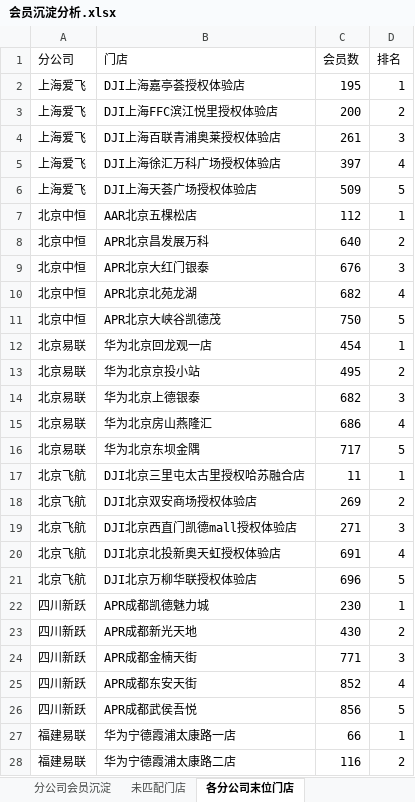
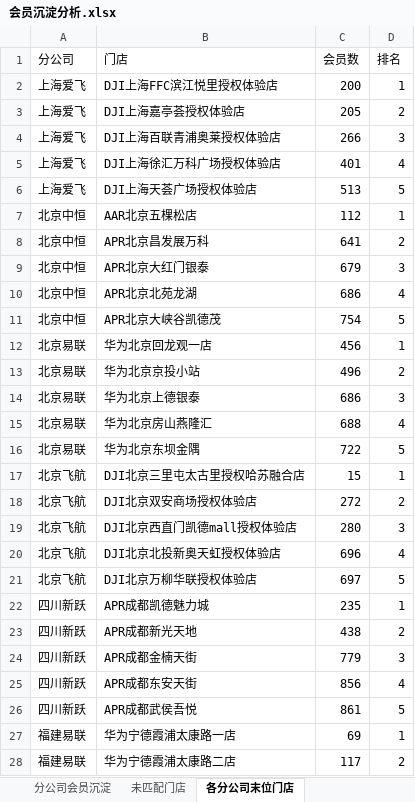
Before and after one commit to panghao007/retail-dashboard, an Excel workbook: member_deposit/会员沉淀分析.xlsx, sheet 各分公司末位门店, drawn as a sheet; only a part is shown; values as stored, in another font and other column widths than the file's, no borders; removed rows and columns are numbered as before the commit, all else as after; the diff covers the shown part only; the diff names each change by its address in the sheet, - before the commit and + after, or states it on an @@ line.

```diff
--- a/member_deposit/会员沉淀分析.xlsx (sheet 各分公司末位门店)
+++ b/member_deposit/会员沉淀分析.xlsx (sheet 各分公司末位门店)
-row 2: 上海爱飞 | DJI上海嘉亭荟授权体验店 | 195 | 1
-D2 (排名): 2
+D2 (排名): 1
+row 3: 上海爱飞 | DJI上海嘉亭荟授权体验店 | 205 | 2
-C4 (会员数): 261
+C4 (会员数): 266
-C5 (会员数): 397
+C5 (会员数): 401
-C6 (会员数): 509
+C6 (会员数): 513
-C8 (会员数): 640
+C8 (会员数): 641
-C9 (会员数): 676
+C9 (会员数): 679
-C10 (会员数): 682
+C10 (会员数): 686
-C11 (会员数): 750
+C11 (会员数): 754
-C12 (会员数): 454
+C12 (会员数): 456
-C13 (会员数): 495
+C13 (会员数): 496
-C14 (会员数): 682
+C14 (会员数): 686
-C15 (会员数): 686
+C15 (会员数): 688
-C16 (会员数): 717
+C16 (会员数): 722
-C17 (会员数): 11
+C17 (会员数): 15
-C18 (会员数): 269
+C18 (会员数): 272
-C19 (会员数): 271
+C19 (会员数): 280
-C20 (会员数): 691
+C20 (会员数): 696
-C21 (会员数): 696
+C21 (会员数): 697
-C22 (会员数): 230
+C22 (会员数): 235
-C23 (会员数): 430
+C23 (会员数): 438
-C24 (会员数): 771
+C24 (会员数): 779
-C25 (会员数): 852
+C25 (会员数): 856
-C26 (会员数): 856
+C26 (会员数): 861
-C27 (会员数): 66
+C27 (会员数): 69
-C28 (会员数): 116
+C28 (会员数): 117
```
Also changed, not shown: 2 edited cells elsewhere in this sheet, sheet 分公司会员沉淀, 5 other files.
